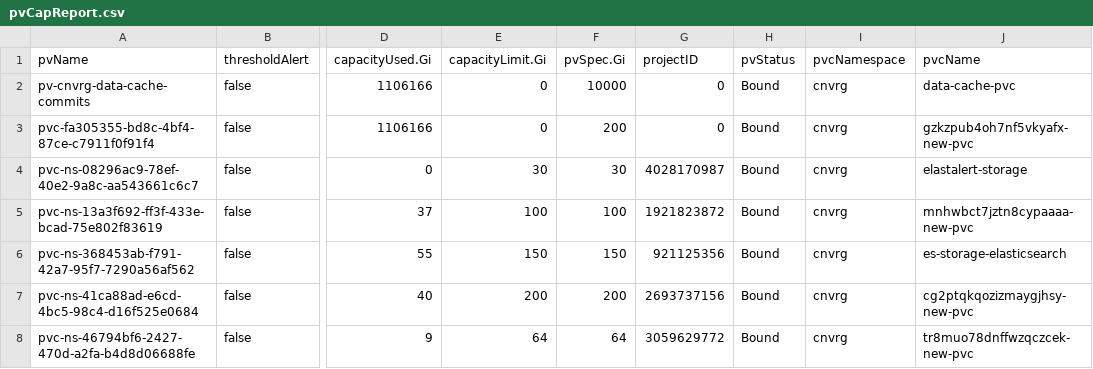
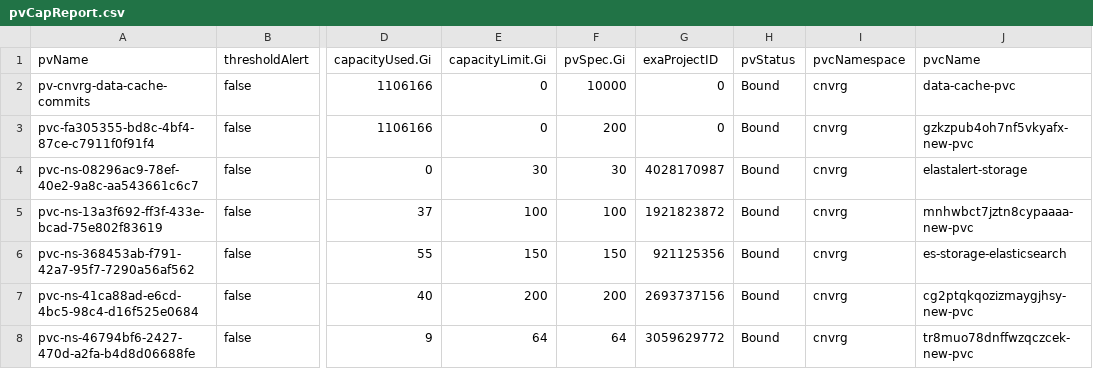
Before and after one commit to MarkIIISystems/rshiny-cnvrg-capacity-reporting, a CSV file: reports/pvCapReport.csv, drawn as a sheet; only a part is shown, gaps mark what is left out; the diff names each change by its address in the sheet, - before the commit and + after, or states it on an @@ line.

Commit message:
Update pvCapReport.csv

```diff
--- a/reports/pvCapReport.csv
+++ b/reports/pvCapReport.csv
-G1: projectID
+G1: exaProjectID
```
